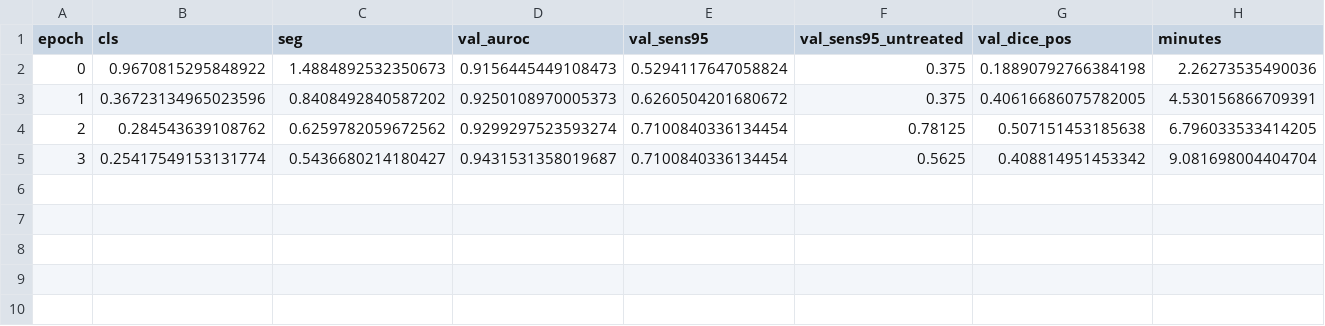
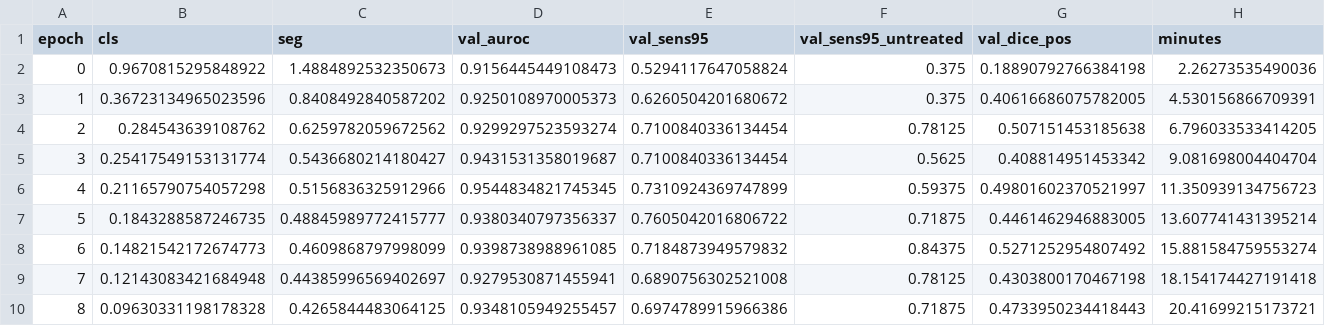
Before and after one commit to yazanjer/paper-ptx-deconfound-tbd-ahmadhar, a CSV file: results/runs/pilot_pb_no_c2/seed0/train_log.csv, drawn as a sheet.

Commit message:
results: heartbeat 6xs457sa7p6o2n

```diff
--- a/results/runs/pilot_pb_no_c2/seed0/train_log.csv
+++ b/results/runs/pilot_pb_no_c2/seed0/train_log.csv
@@ -5 +5,6 @@ epoch,cls,seg,val_auroc,val_sens95,val_sens95_untreated,val_dice_pos,minutes
 3,0.25417549153131774,0.5436680214180427,0.9431531358019687,0.7100840336134454,0.5625,0.408814951453342,9.081698004404704
+4,0.21165790754057298,0.5156836325912966,0.9544834821745345,0.7310924369747899,0.59375,0.49801602370521997,11.350939134756723
+5,0.1843288587246735,0.48845989772415777,0.9380340797356337,0.7605042016806722,0.71875,0.4461462946883005,13.607741431395214
+6,0.14821542172674773,0.4609868797998099,0.9398738988961085,0.7184873949579832,0.84375,0.5271252954807492,15.881584759553274
+7,0.12143083421684948,0.44385996569402697,0.9279530871455941,0.6890756302521008,0.78125,0.4303800170467198,18.154174427191418
+8,0.09630331198178328,0.4265844483064125,0.9348105949255457,0.6974789915966386,0.71875,0.4733950234418443,20.41699215173721
```
Also changed, not shown: 1 other file.
